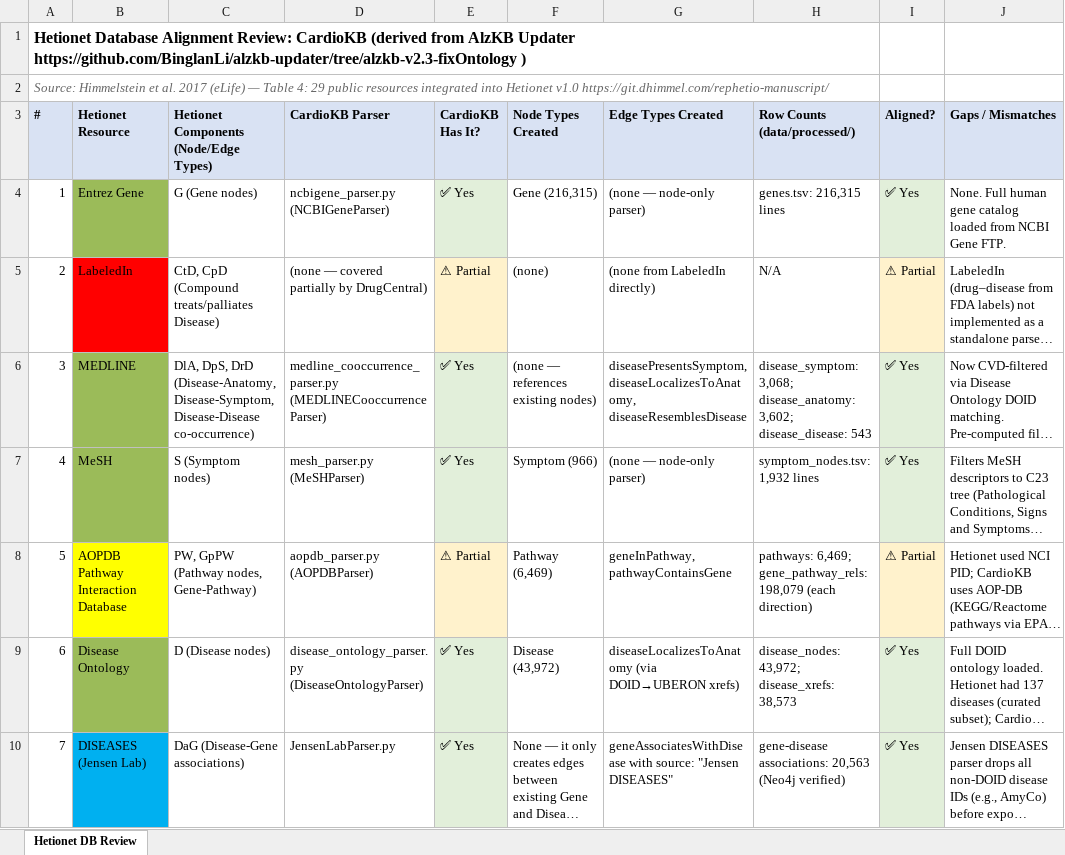
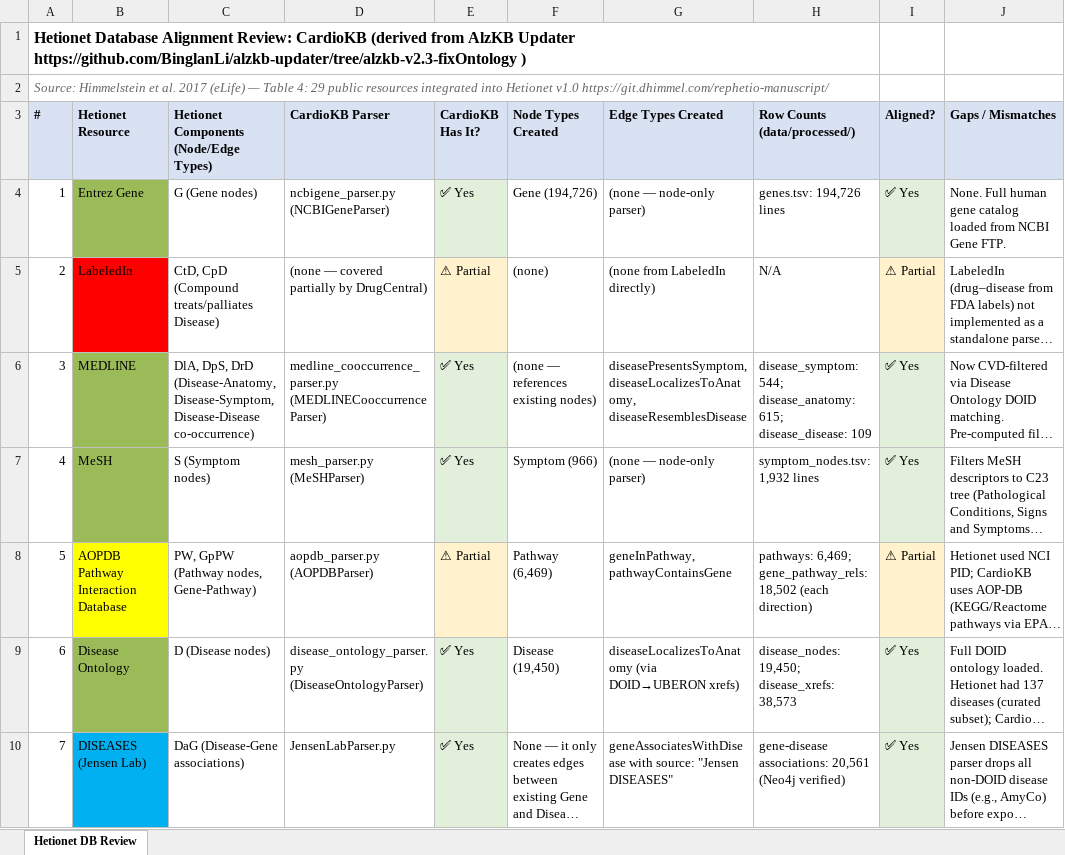
Before and after one commit to aysmayyy/CardioKB, an Excel workbook: docs/parser_review.xlsx, sheet Hetionet DB Review, drawn as a sheet; only a part is shown; long unchanged cells end in …; values as stored, in another font and other column widths than the file's, no borders; the diff covers the shown part only; the diff names each change by its address in the sheet, - before the commit and + after, or states it on an @@ line.

```diff
--- a/docs/parser_review.xlsx (sheet Hetionet DB Review)
+++ b/docs/parser_review.xlsx (sheet Hetionet DB Review)
-F4 (Node Types Created): Gene (216,315)
+F4 (Node Types Created): Gene (194,726)
-H4 (Row Counts (data/processed/)): genes.tsv: 216,315 lines
+H4 (Row Counts (data/processed/)): genes.tsv: 194,726 lines
-H6 (Row Counts (data/processed/)): disease_symptom: 3,068; disease_anatomy: 3,602; disease_disease: 543
+H6 (Row Counts (data/processed/)): disease_symptom: 544; disease_anatomy: 615; disease_disease: 109
-H8 (Row Counts (data/processed/)): …6,469; gene_pathway_rels: 198,079 (each direction)
+H8 (Row Counts (data/processed/)): …6,469; gene_pathway_rels: 18,502 (each direction)
-F9 (Node Types Created): Disease (43,972)
+F9 (Node Types Created): Disease (19,450)
-H9 (Row Counts (data/processed/)): disease_nodes: 43,972; disease_xrefs: 38,573
+H9 (Row Counts (data/processed/)): disease_nodes: 19,450; disease_xrefs: 38,573
-H10 (Row Counts (data/processed/)): gene-disease associations: 20,563 (Neo4j verified)
+H10 (Row Counts (data/processed/)): gene-disease associations: 20,561 (Neo4j verified)
```
Also changed, not shown: 26 edited cells elsewhere in this sheet, 4 other files.
